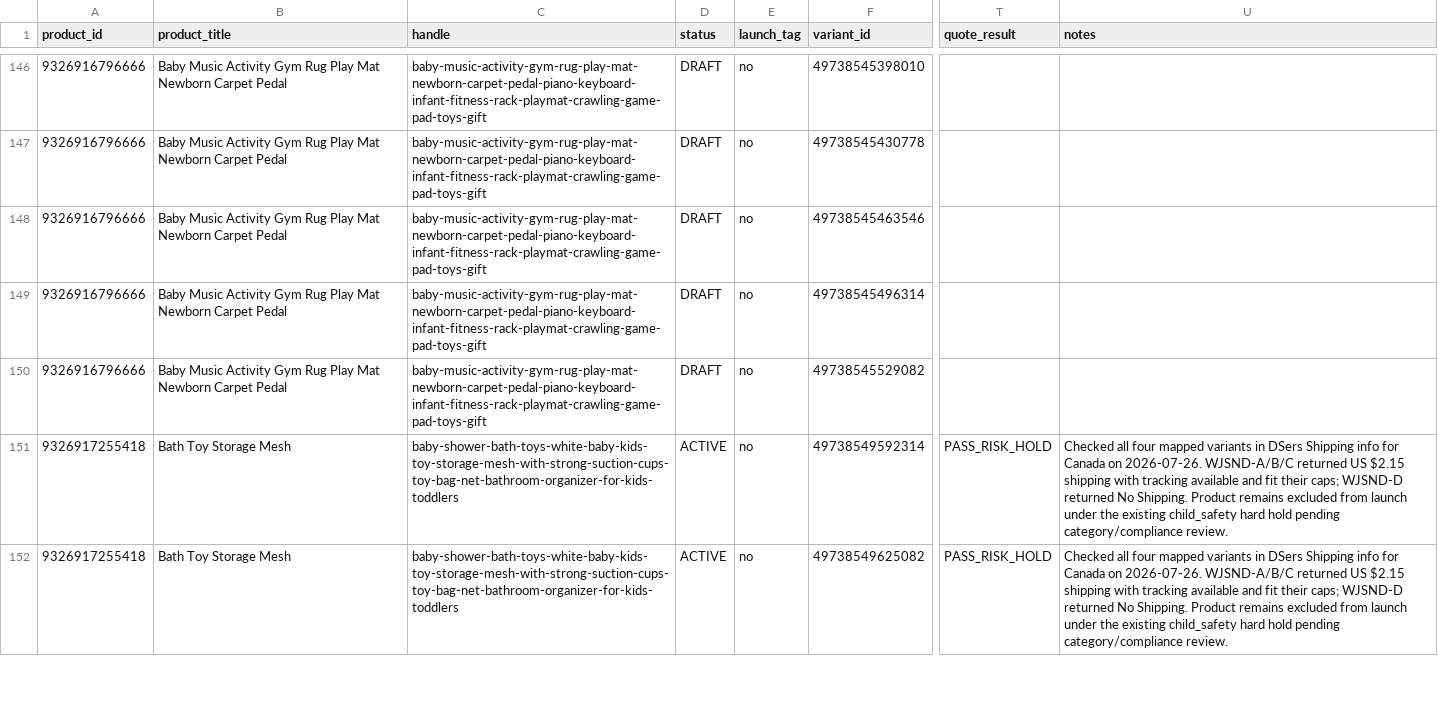
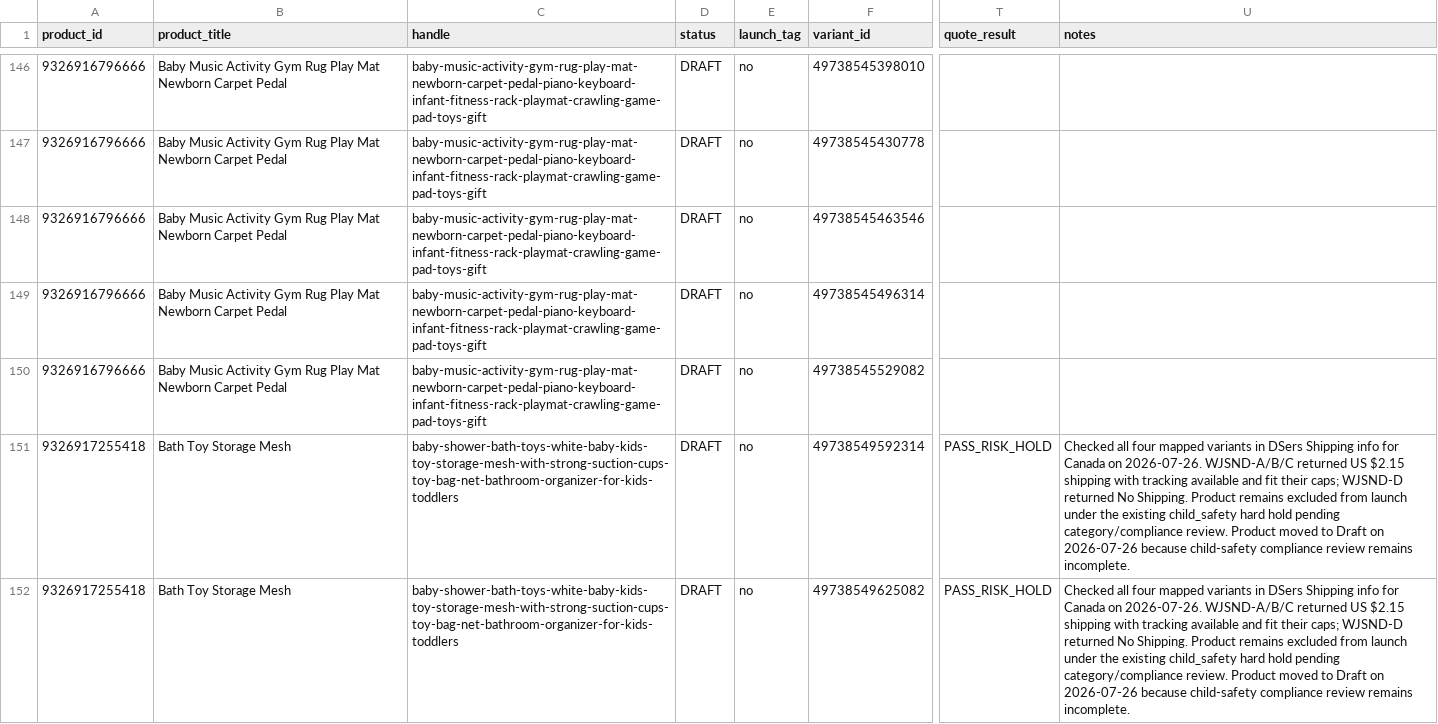
Before and after one commit to dchavez3395/Puchica-hydrogen, a CSV file: docs/storewide-variant-quote-worksheet-2026-07-26.csv, drawn as a sheet; only a part is shown, gaps mark what is left out; the diff covers the shown part only; the diff names each change by its address in the sheet, - before the commit and + after, or states it on an @@ line.

Commit message:
Draft final safety-held active product

```diff
--- a/docs/storewide-variant-quote-worksheet-2026-07-26.csv
+++ b/docs/storewide-variant-quote-worksheet-2026-07-26.csv
-D151:D152 (status): ACTIVE
+D151:D152 (status): DRAFT
-U151:U152 (notes): …category/compliance review.
+U151:U152 (notes): …category/compliance review. Product moved to Draft on 2026-07-26 because child-safety compliance review remains incomplete.
```
Also changed, not shown: 3 edited cells elsewhere in this file, docs/storewide-product-gate-2026-07-26.csv, docs/storewide-product-workboard-2026-07-26.csv, 2 other files.
